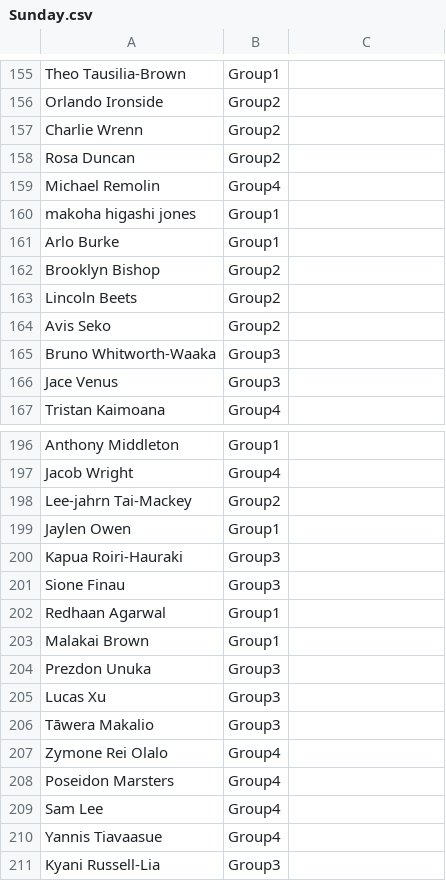
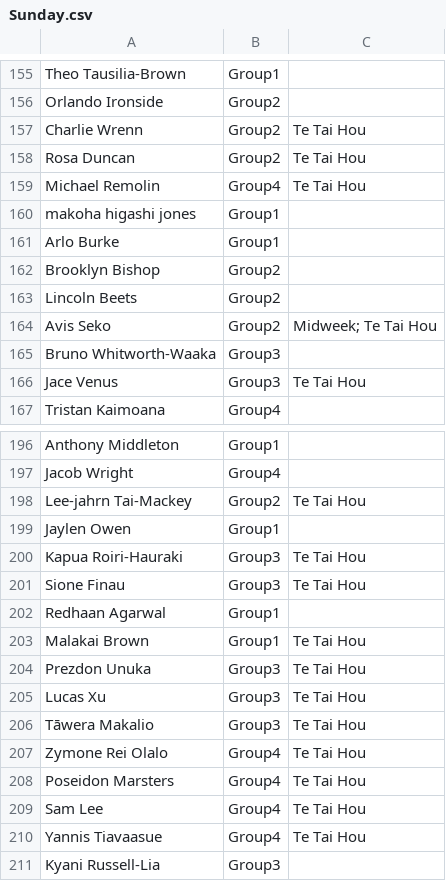
Before and after one commit to limonza/te-tai-hou-teams-2025, a CSV file: Sunday.csv, drawn as a sheet; only a part is shown, gaps mark what is left out; the diff covers the shown part only.

Commit message:
Update Sunday.csv

```diff
--- a/Sunday.csv
+++ b/Sunday.csv
@@ -156,5 +156,5 @@ Theo Tausilia-Brown,Group1,
 Orlando Ironside,Group2,
-Charlie Wrenn,Group2,
-Rosa Duncan,Group2,
-Michael Remolin,Group4,
+Charlie Wrenn,Group2,Te Tai Hou
+Rosa Duncan,Group2,Te Tai Hou
+Michael Remolin,Group4,Te Tai Hou
 makoha higashi jones,Group1,
@@ -163,5 +163,5 @@ Brooklyn Bishop,Group2,
 Lincoln Beets,Group2,
-Avis Seko,Group2,
+Avis Seko,Group2,Midweek; Te Tai Hou
 Bruno Whitworth-Waaka,Group3,
-Jace Venus,Group3,
+Jace Venus,Group3,Te Tai Hou
 Tristan Kaimoana,Group4,
@@ -197,15 +197,15 @@ Anthony Middleton,Group1,
 Jacob Wright,Group4,
-Lee-jahrn Tai-Mackey,Group2,
+Lee-jahrn Tai-Mackey,Group2,Te Tai Hou
 Jaylen Owen,Group1,
-Kapua Roiri-Hauraki,Group3,
-Sione Finau,Group3,
+Kapua Roiri-Hauraki,Group3,Te Tai Hou
+Sione Finau,Group3,Te Tai Hou
 Redhaan Agarwal,Group1,
-Malakai Brown,Group1,
-Prezdon Unuka,Group3,
-Lucas Xu,Group3,
-Tāwera Makalio,Group3,
-Zymone Rei Olalo,Group4,
-Poseidon Marsters,Group4,
-Sam Lee,Group4,
-Yannis Tiavaasue,Group4,
+Malakai Brown,Group1,Te Tai Hou
+Prezdon Unuka,Group3,Te Tai Hou
+Lucas Xu,Group3,Te Tai Hou
+Tāwera Makalio,Group3,Te Tai Hou
+Zymone Rei Olalo,Group4,Te Tai Hou
+Poseidon Marsters,Group4,Te Tai Hou
+Sam Lee,Group4,Te Tai Hou
+Yannis Tiavaasue,Group4,Te Tai Hou
 Kyani Russell-Lia,Group3,
```
Also changed, not shown: 5 edited cells elsewhere in this file.
